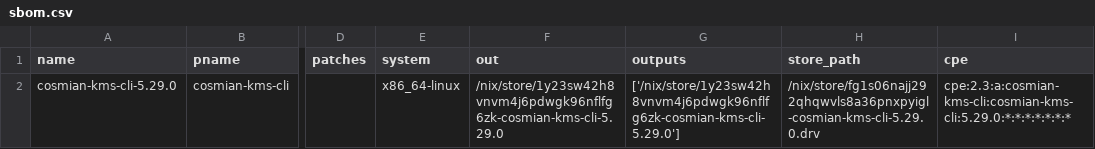
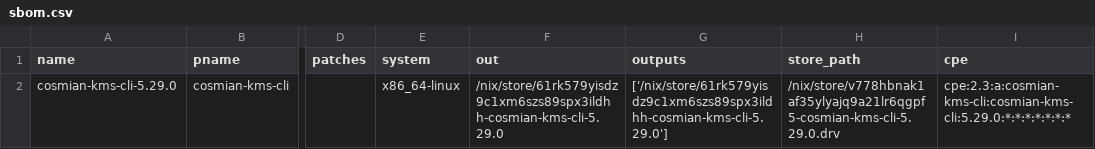
Before and after one commit to Cosmian/kms, a CSV file: sbom/ckms/fips/static/sbom.csv, drawn as a sheet; only a part is shown, gaps mark what is left out; the diff names each change by its address in the sheet, - before the commit and + after, or states it on an @@ line.

```diff
--- a/sbom/ckms/fips/static/sbom.csv
+++ b/sbom/ckms/fips/static/sbom.csv
-F2 (out): /nix/store/1y23sw42h8vnvm4j6pdwgk96nflfg6zk-cosmian-kms-cli-5.29.0
+F2 (out): /nix/store/61rk579yisdz9c1xm6szs89spx3ildhh-cosmian-kms-cli-5.29.0
-G2 (outputs): ['/nix/store/1y23sw42h8vnvm4j6pdwgk96nflfg6zk-cosmian-kms-cli-5.29.0']
+G2 (outputs): ['/nix/store/61rk579yisdz9c1xm6szs89spx3ildhh-cosmian-kms-cli-5.29.0']
-H2 (store_path): /nix/store/fg1s06najj292qhqwvls8a36pnxpyigl-cosmian-kms-cli-5.29.0.drv
+H2 (store_path): /nix/store/v778hbnak1af35ylyajq9a21lr6qgpf5-cosmian-kms-cli-5.29.0.drv
```
Also changed, not shown: sbom/ckms/fips/dynamic/sbom.csv, sbom/ckms/non-fips/dynamic/sbom.csv, 29 other files.
